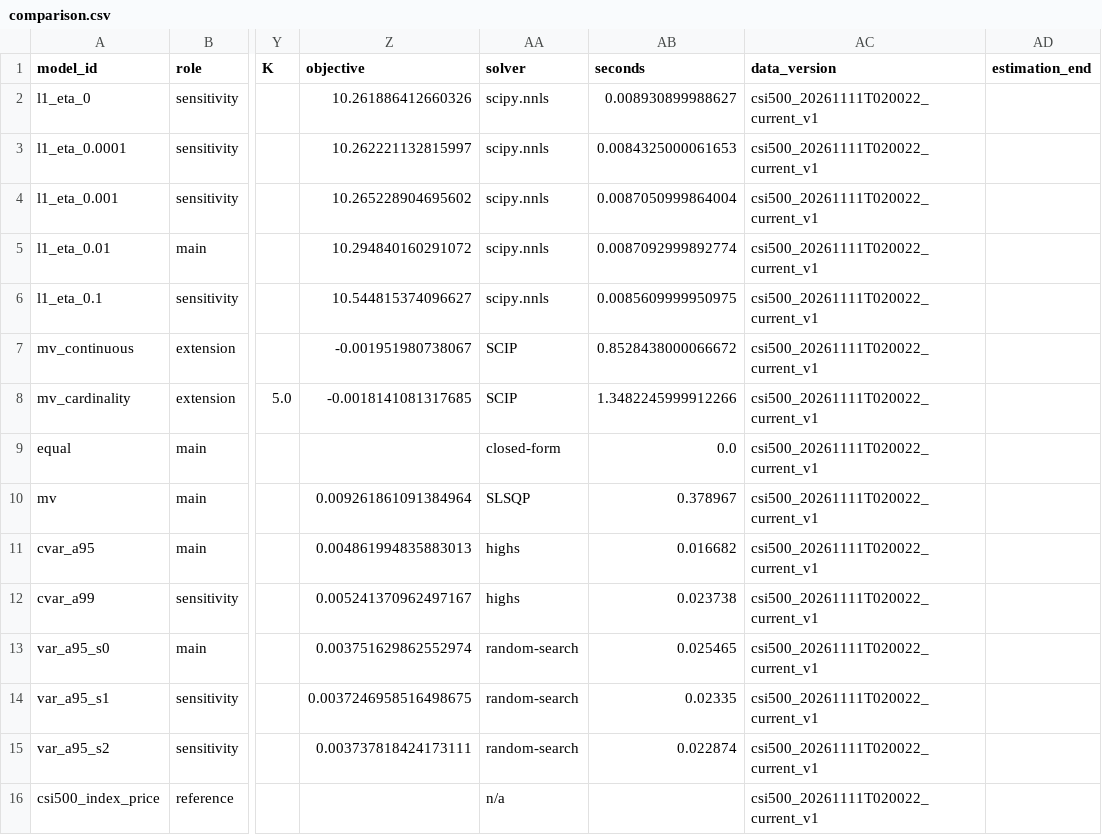
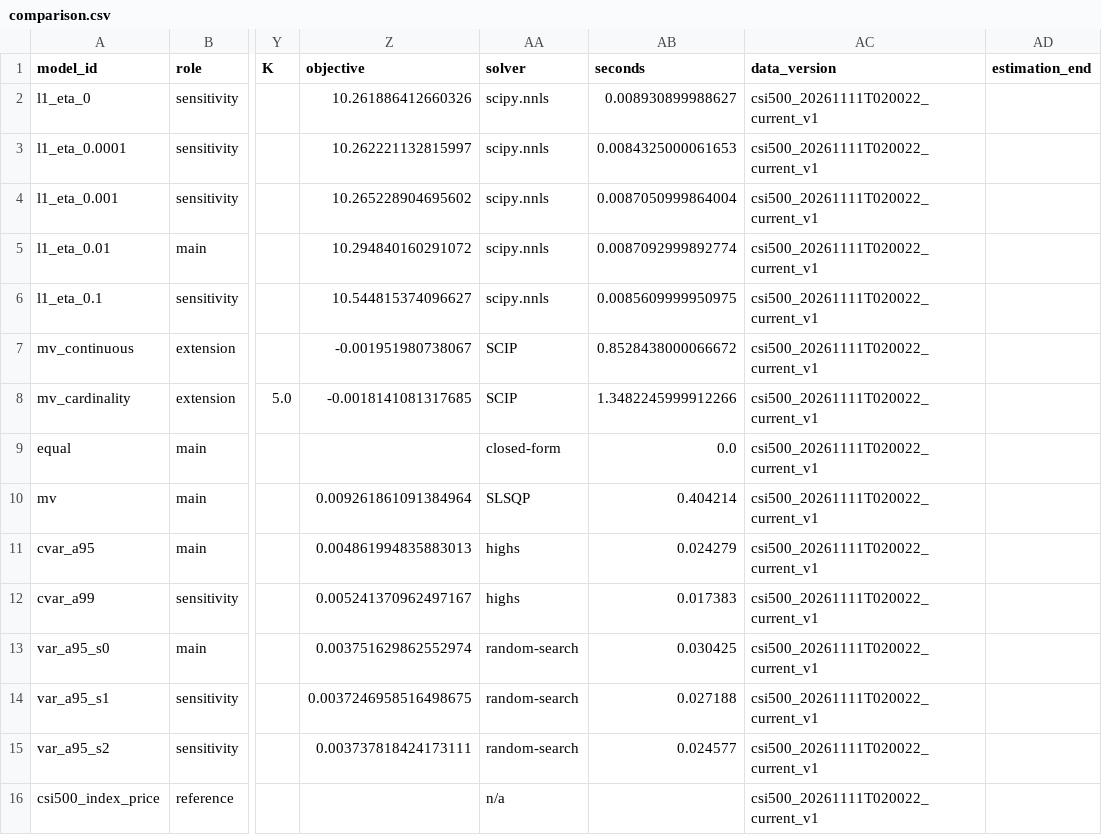
Before and after one commit to ghostkingdom666/csi500-portfolio-research, a CSV file: task03/results/comparison.csv, drawn as a sheet; only a part is shown, gaps mark what is left out; the diff names each change by its address in the sheet, - before the commit and + after, or states it on an @@ line.

```diff
--- a/task03/results/comparison.csv
+++ b/task03/results/comparison.csv
-AB10 (seconds): 0.378967
+AB10 (seconds): 0.404214
-AB11 (seconds): 0.016682
+AB11 (seconds): 0.024279
-AB12 (seconds): 0.023738
+AB12 (seconds): 0.017383
-AB13 (seconds): 0.025465
+AB13 (seconds): 0.030425
-AB14 (seconds): 0.02335
+AB14 (seconds): 0.027188
-AB15 (seconds): 0.022874
+AB15 (seconds): 0.024577
```
Also changed, not shown: task03/results/metrics.csv, 6 other files.
